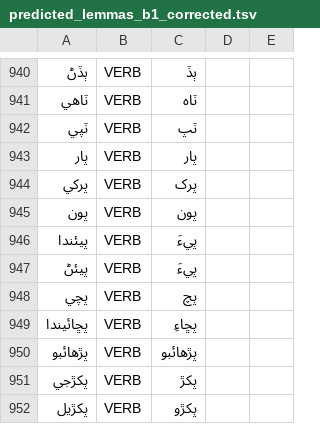
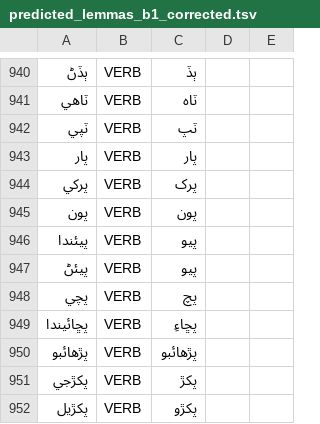
Before and after one commit to UniversalDependencies/UD_Sindhi-Isra, a TSV file: not-to-release/lemmas/predicted_lemmas_b1_corrected.tsv, drawn as a sheet; only a part is shown, gaps mark what is left out; the diff names each change by its address in the sheet, - before the commit and + after, or states it on an @@ line.

```diff
--- a/not-to-release/lemmas/predicted_lemmas_b1_corrected.tsv
+++ b/not-to-release/lemmas/predicted_lemmas_b1_corrected.tsv
-C946:C947: پيءَ
+C946:C947: پيو
```
Also changed, not shown: not-to-release/lemmas/hand_lemmatized.tsv, not-to-release/lemmas/updated_md_lemmas.tsv.
